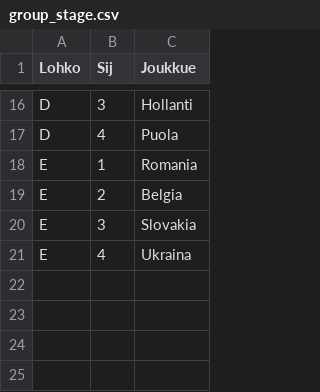
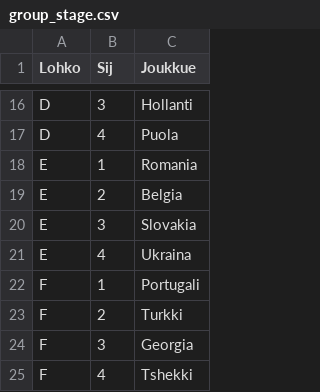
Before and after one commit to joniok/emveikkaus2024, a CSV file: points/group_stage.csv, drawn as a sheet; only a part is shown, gaps mark what is left out; the diff names each change by its address in the sheet, - before the commit and + after, or states it on an @@ line.

```diff
--- a/points/group_stage.csv
+++ b/points/group_stage.csv
+row 22: F | 1 | Portugali
+row 23: F | 2 | Turkki
+row 24: F | 3 | Georgia
+row 25: F | 4 | Tshekki
```
Also changed, not shown: points/evaluation.csv, 4 other files.
